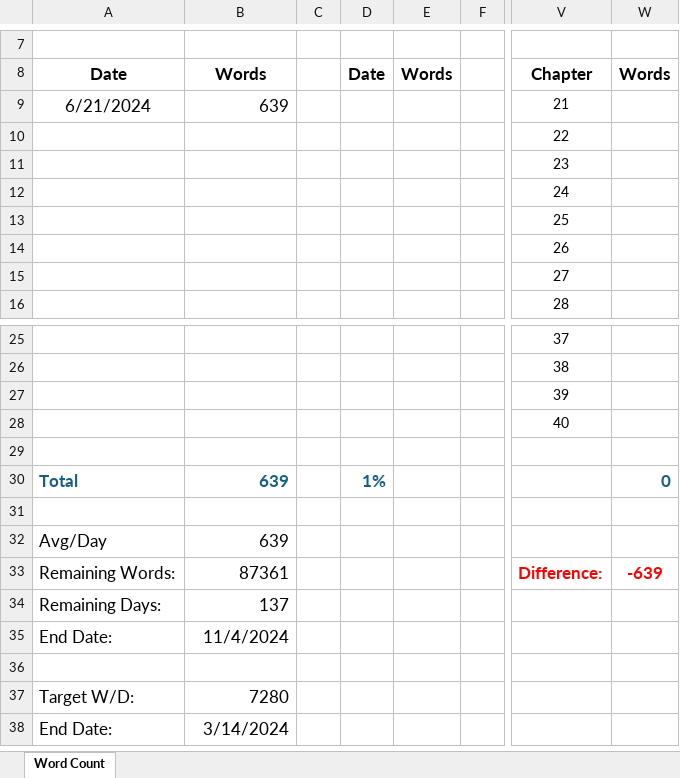
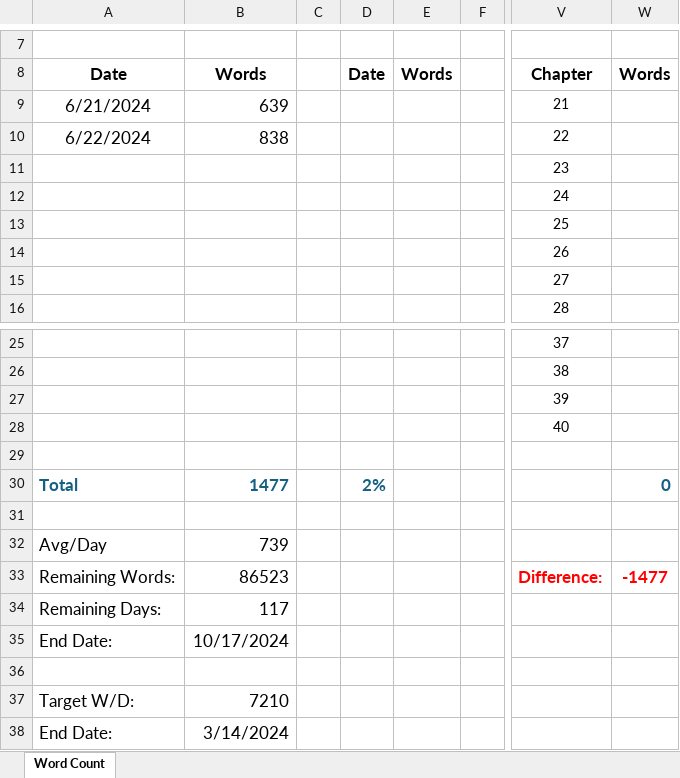
Before and after one commit to Reefwing-Software/Embedded-AI, an Excel workbook: meta/word_count.xlsx, sheet Word Count, drawn as a sheet; only a part is shown, gaps mark what is left out; values as stored, in another font and other column widths than the file's, no borders; the diff names each change by its address in the sheet, - before the commit and + after, or states it on an @@ line.

```diff
--- a/meta/word_count.xlsx (sheet Word Count)
+++ b/meta/word_count.xlsx (sheet Word Count)
-A10: (empty)
+A10: 6/22/2024
-B10: (empty)
+B10: 838
-B30: 639
+B30: 1477
-D30: 1%
+D30: 2%
-B32: 639
+B32: 739
-B33: 87361
+B33: 86523
-W33: -639
+W33: -1477
-B34: 137
+B34: 117
-B35: 11/4/2024
+B35: 10/17/2024
-B37: 7280
+B37: 7210
```
Also changed, not shown: 5 other files.
